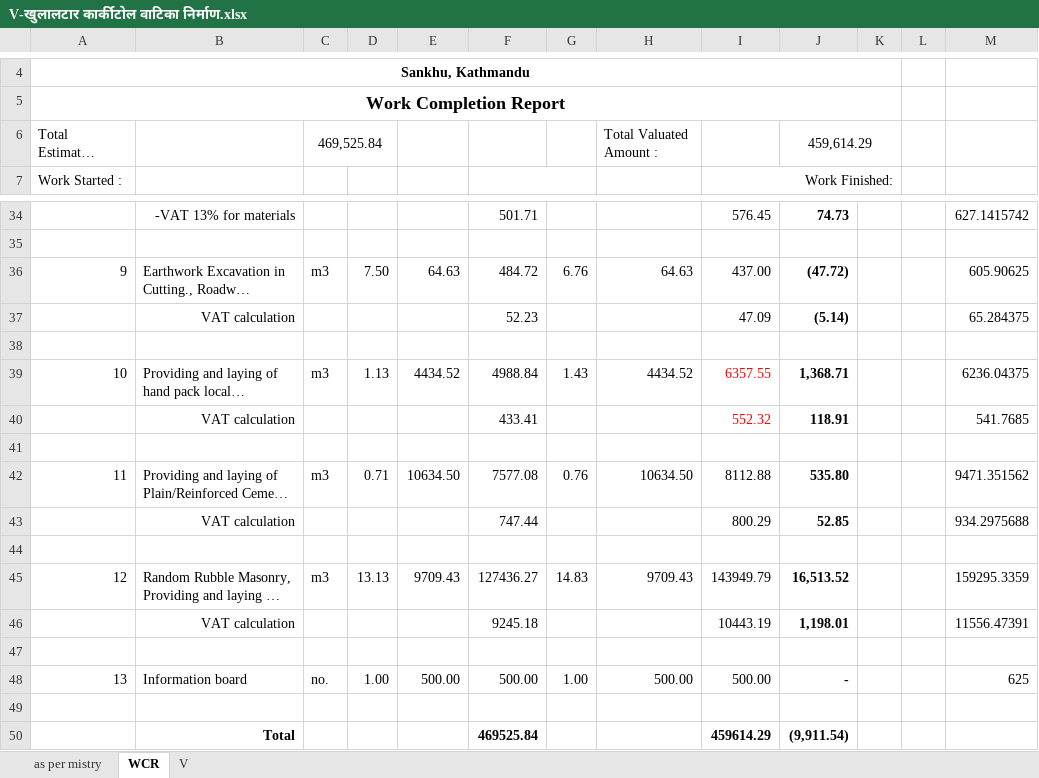
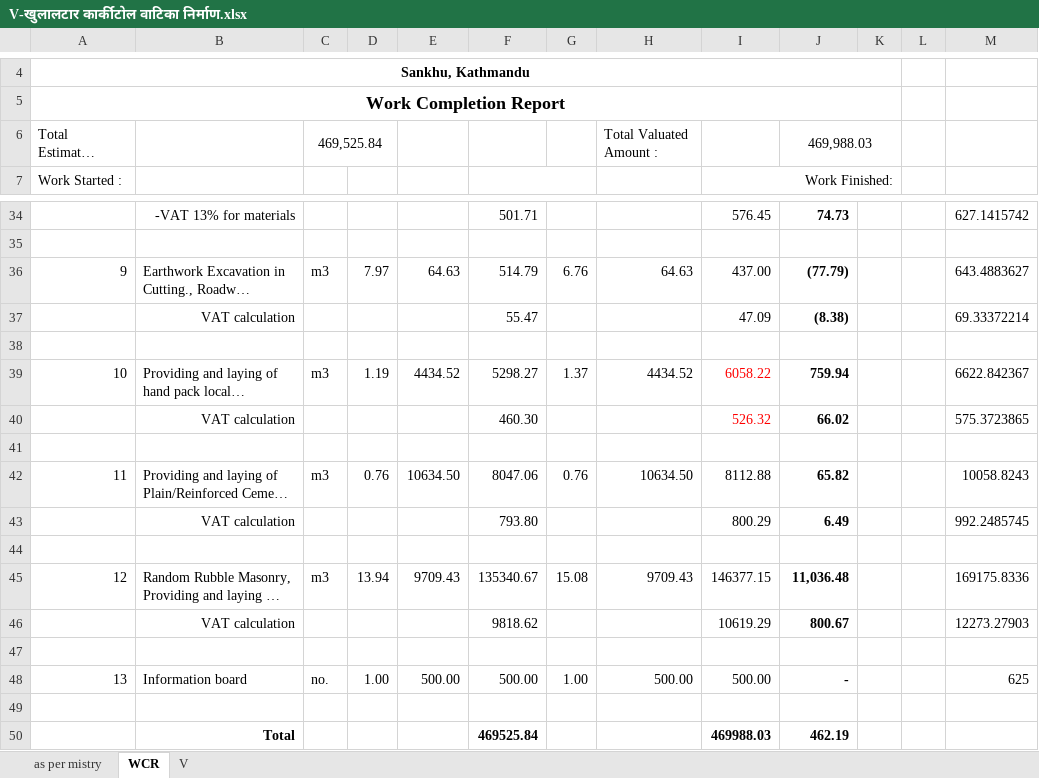
Before and after one commit to suwalcrystal/ofc, an Excel workbook: ofc/estimates/khulaltaar baatika truss/V-खुलालटार कार्कीटोल वाटिका निर्माण.xlsx, sheet WCR, drawn as a sheet; only a part is shown, gaps mark what is left out; long unchanged cells end in …; values as stored, in another font and other column widths than the file's, no borders; removed rows and columns are numbered as before the commit, all else as after; the diff covers the shown part only; the diff names each change by its address in the sheet, - before the commit and + after, or states it on an @@ line.

```diff
--- a/ofc/estimates/khulaltaar baatika truss/V-खुलालटार कार्कीटोल वाटिका निर्माण.xlsx (sheet WCR)
+++ b/ofc/estimates/khulaltaar baatika truss/V-खुलालटार कार्कीटोल वाटिका निर्माण.xlsx (sheet WCR)
-J6: 459,614.29
+J6: 469,988.03
-D36: 7.50
+D36: 7.97
-F36: 484.72
+F36: 514.79
-J36: (47.72)
+J36: (77.79)
-M36: 605.90625
+M36: 643.4883627
-row 37:  | VAT calculation |  |  |  | 52.23 |  |  | 47.09 | (5.14) |  |  | 65.284375
+row 37:  | VAT calculation |  |  |  | 55.47 |  |  | 47.09 | (8.38) |  |  | 69.33372214
-D39: 1.13
+D39: 1.19
-F39: 4988.84
+F39: 5298.27
-G39: 1.43
+G39: 1.37
-I39: 6357.55
+I39: 6058.22
-J39: 1,368.71
+J39: 759.94
-M39: 6236.04375
+M39: 6622.842367
-row 40:  | VAT calculation |  |  |  | 433.41 |  |  | 552.32 | 118.91 |  |  | 541.7685
+row 40:  | VAT calculation |  |  |  | 460.30 |  |  | 526.32 | 66.02 |  |  | 575.3723865
-D42: 0.71
+D42: 0.76
-F42: 7577.08
+F42: 8047.06
-J42: 535.80
+J42: 65.82
-M42: 9471.351562
+M42: 10058.8243
-row 43:  | VAT calculation |  |  |  | 747.44 |  |  | 800.29 | 52.85 |  |  | 934.2975688
+row 43:  | VAT calculation |  |  |  | 793.80 |  |  | 800.29 | 6.49 |  |  | 992.2485745
-D45: 13.13
+D45: 13.94
-F45: 127436.27
+F45: 135340.67
-G45: 14.83
+G45: 15.08
-I45: 143949.79
+I45: 146377.15
-J45: 16,513.52
+J45: 11,036.48
-M45: 159295.3359
+M45: 169175.8336
-row 46:  | VAT calculation |  |  |  | 9245.18 |  |  | 10443.19 | 1,198.01 |  |  | 11556.47391
+row 46:  | VAT calculation |  |  |  | 9818.62 |  |  | 10619.29 | 800.67 |  |  | 12273.27903
-I50: 459614.29
+I50: 469988.03
-J50: (9,911.54)
+J50: 462.19
```
Also changed, not shown: 2 added rows, 2 removed rows and 16 edited cells elsewhere in this sheet, sheet as per mistry, sheet V, formulas that keep their value.
